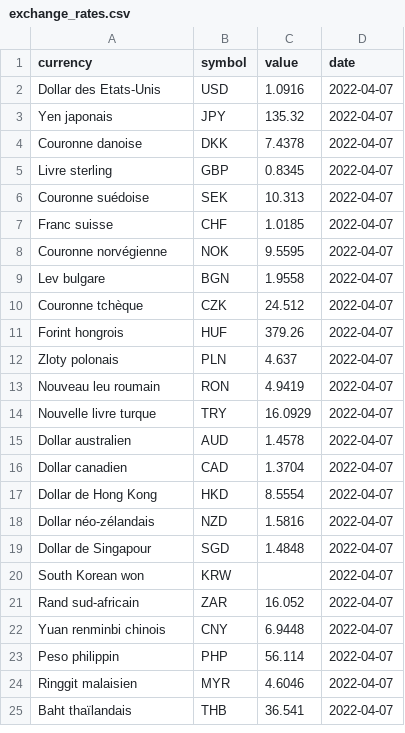
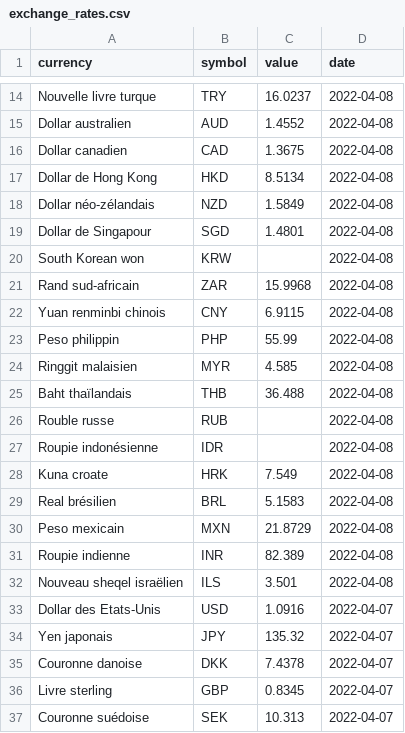
Before and after one commit to AntoineDumestre/Exchange-rates, a CSV file: exchange_rates.csv, drawn as a sheet; only a part is shown, gaps mark what is left out; the shorter side is filled out with more unchanged rows; the diff covers the shown part only.

Commit message:
daily_update_data_commit

```diff
--- a/exchange_rates.csv
+++ b/exchange_rates.csv
@@ -2 +14,20 @@ currency,symbol,value,date
+Nouvelle livre turque,TRY,16.0237,2022-04-08
+Dollar australien,AUD,1.4552,2022-04-08
+Dollar canadien,CAD,1.3675,2022-04-08
+Dollar de Hong Kong,HKD,8.5134,2022-04-08
+Dollar néo-zélandais,NZD,1.5849,2022-04-08
+Dollar de Singapour,SGD,1.4801,2022-04-08
+South Korean won,KRW,,2022-04-08
+Rand sud-africain,ZAR,15.9968,2022-04-08
+Yuan renminbi chinois,CNY,6.9115,2022-04-08
+Peso philippin,PHP,55.99,2022-04-08
+Ringgit malaisien,MYR,4.585,2022-04-08
+Baht thaïlandais,THB,36.488,2022-04-08
+Rouble russe,RUB,,2022-04-08
+Roupie indonésienne,IDR,,2022-04-08
+Kuna croate,HRK,7.549,2022-04-08
+Real brésilien,BRL,5.1583,2022-04-08
+Peso mexicain,MXN,21.8729,2022-04-08
+Roupie indienne,INR,82.389,2022-04-08
+Nouveau sheqel israëlien,ILS,3.501,2022-04-08
 Dollar des Etats-Unis,USD,1.0916,2022-04-07
```
Also changed, not shown: 12 added rows elsewhere in this file.
